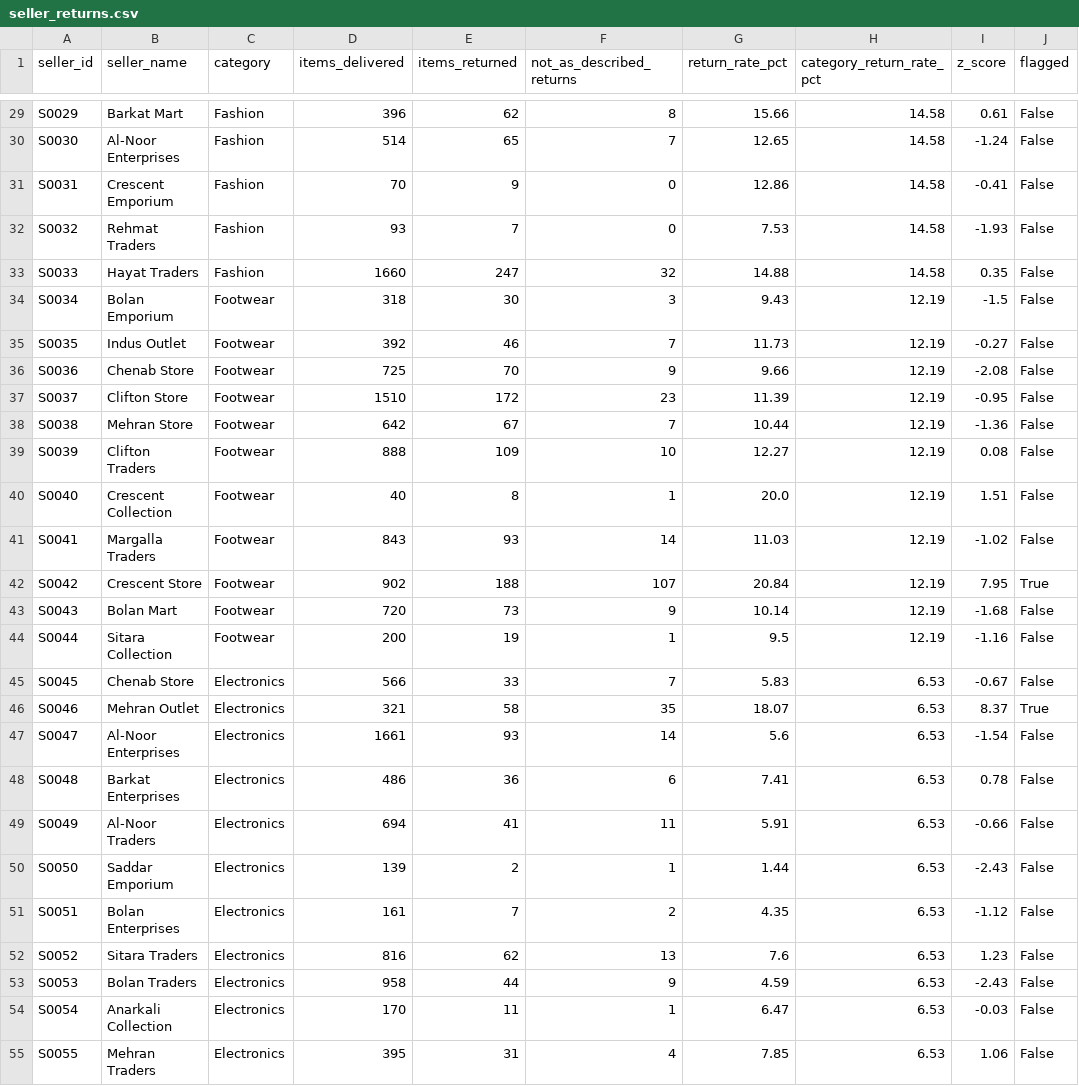
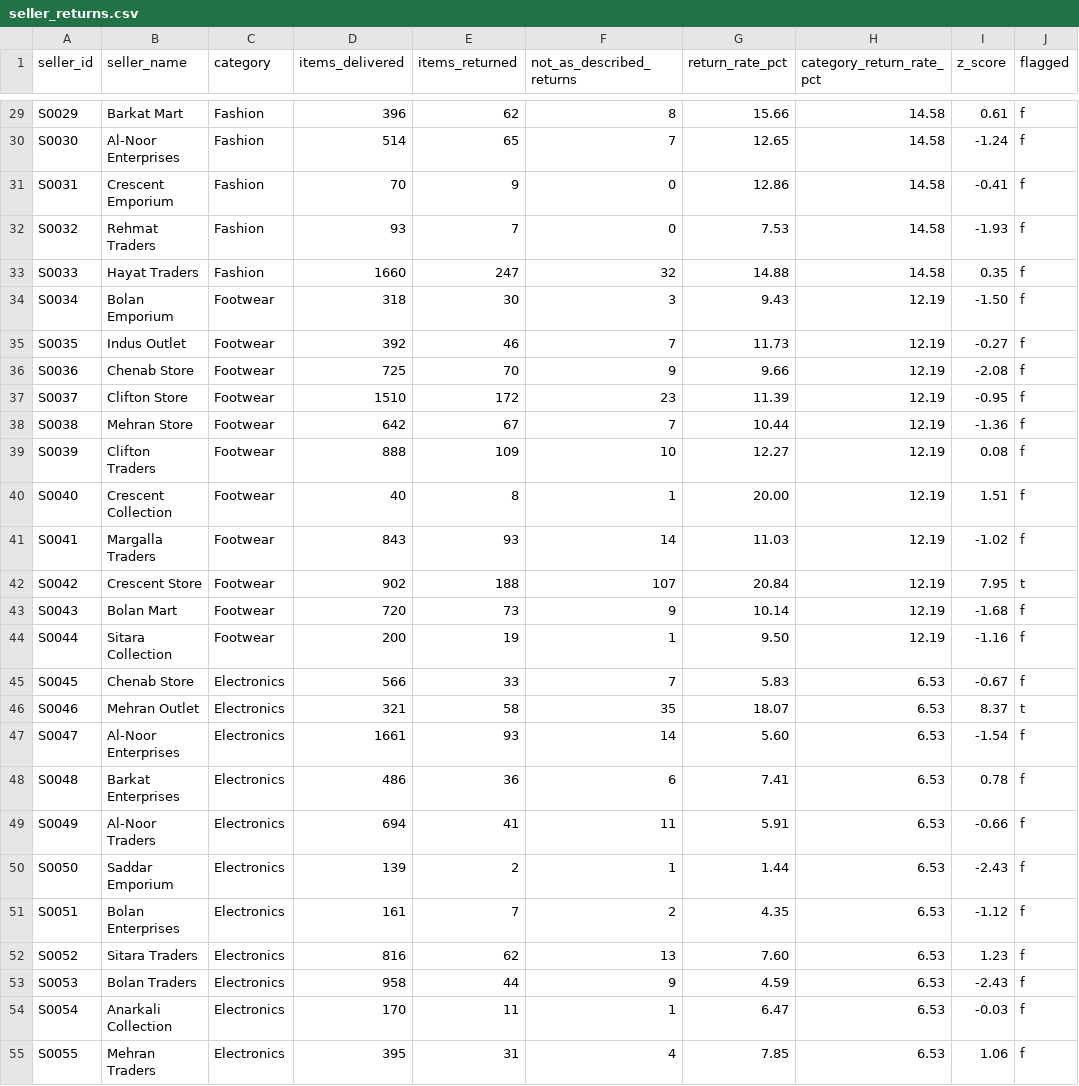
Before and after one commit to Abdulsamee-As/kaarobar-marketplace-analytics, a CSV file: outputs/seller_returns.csv, drawn as a sheet; only a part is shown, gaps mark what is left out; the diff covers the shown part only; the diff names each change by its address in the sheet, - before the commit and + after, or states it on an @@ line.

```diff
--- a/outputs/seller_returns.csv
+++ b/outputs/seller_returns.csv
-J29:J41 (flagged): False
+J29:J41 (flagged): f
-I34 (z_score): -1.5
+I34 (z_score): -1.50
-G40 (return_rate_pct): 20.0
+G40 (return_rate_pct): 20.00
-J42 (flagged): True
+J42 (flagged): t
-J43:J45 (flagged): False
+J43:J45 (flagged): f
-G44 (return_rate_pct): 9.5
+G44 (return_rate_pct): 9.50
-J46 (flagged): True
+J46 (flagged): t
-G47 (return_rate_pct): 5.6
+G47 (return_rate_pct): 5.60
-J47:J55 (flagged): False
+J47:J55 (flagged): f
-G52 (return_rate_pct): 7.6
+G52 (return_rate_pct): 7.60
```
Also changed, not shown: 146 edited cells elsewhere in this file, outputs/ab_test.csv, outputs/channel_quality.csv, 28 other files.
